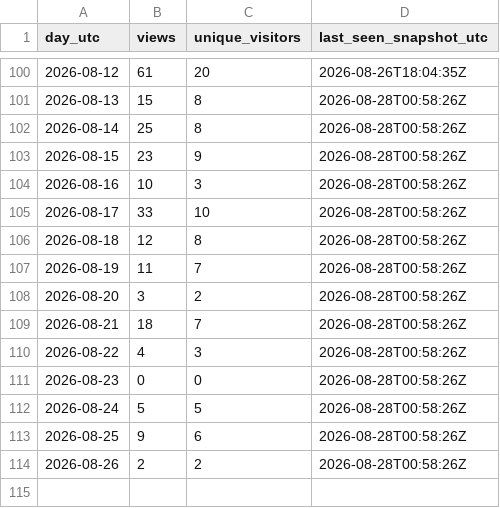
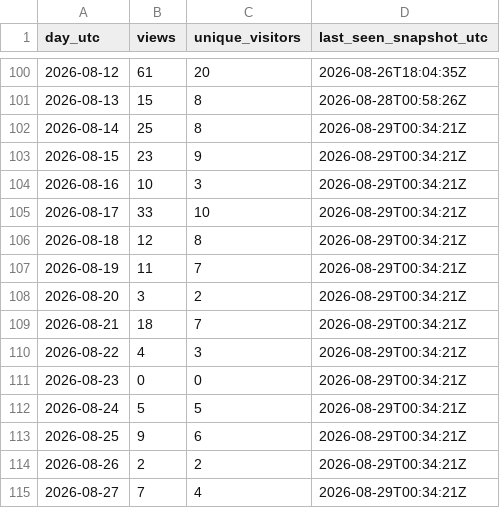
Before and after one commit to iawnfoanaowt/Knowledge-Base-Gateway, a CSV file: traffic-history/views-daily.csv, drawn as a sheet; only a part is shown, gaps mark what is left out.

```diff
--- a/traffic-history/views-daily.csv
+++ b/traffic-history/views-daily.csv
@@ -101,14 +101,15 @@
 "2026-08-13","15","8","2026-08-28T00:58:26Z"
-"2026-08-14","25","8","2026-08-28T00:58:26Z"
-"2026-08-15","23","9","2026-08-28T00:58:26Z"
-"2026-08-16","10","3","2026-08-28T00:58:26Z"
-"2026-08-17","33","10","2026-08-28T00:58:26Z"
-"2026-08-18","12","8","2026-08-28T00:58:26Z"
-"2026-08-19","11","7","2026-08-28T00:58:26Z"
-"2026-08-20","3","2","2026-08-28T00:58:26Z"
-"2026-08-21","18","7","2026-08-28T00:58:26Z"
-"2026-08-22","4","3","2026-08-28T00:58:26Z"
-"2026-08-23","0","0","2026-08-28T00:58:26Z"
-"2026-08-24","5","5","2026-08-28T00:58:26Z"
-"2026-08-25","9","6","2026-08-28T00:58:26Z"
-"2026-08-26","2","2","2026-08-28T00:58:26Z"
+"2026-08-14","25","8","2026-08-29T00:34:21Z"
+"2026-08-15","23","9","2026-08-29T00:34:21Z"
+"2026-08-16","10","3","2026-08-29T00:34:21Z"
+"2026-08-17","33","10","2026-08-29T00:34:21Z"
+"2026-08-18","12","8","2026-08-29T00:34:21Z"
+"2026-08-19","11","7","2026-08-29T00:34:21Z"
+"2026-08-20","3","2","2026-08-29T00:34:21Z"
+"2026-08-21","18","7","2026-08-29T00:34:21Z"
+"2026-08-22","4","3","2026-08-29T00:34:21Z"
+"2026-08-23","0","0","2026-08-29T00:34:21Z"
+"2026-08-24","5","5","2026-08-29T00:34:21Z"
+"2026-08-25","9","6","2026-08-29T00:34:21Z"
+"2026-08-26","2","2","2026-08-29T00:34:21Z"
+"2026-08-27","7","4","2026-08-29T00:34:21Z"
```
Also changed, not shown: traffic-history/release-downloads.csv, 11 other files.
